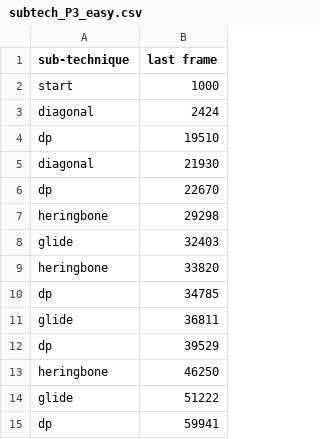
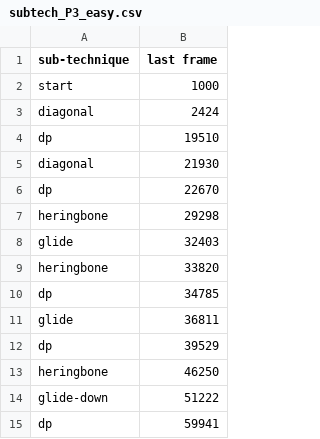
Before and after one commit to luceskywalker/xski, a CSV file: files/subtech_P3_easy.csv, drawn as a sheet.

```diff
--- a/files/subtech_P3_easy.csv
+++ b/files/subtech_P3_easy.csv
@@ -13,3 +13,3 @@ dp;39529
 heringbone;46250
-glide;51222
+glide-down;51222
 dp;59941
```
Also changed, not shown: files/subtech_P3_hard.csv, files/subtech_P3_medium.csv, 15 other files.
